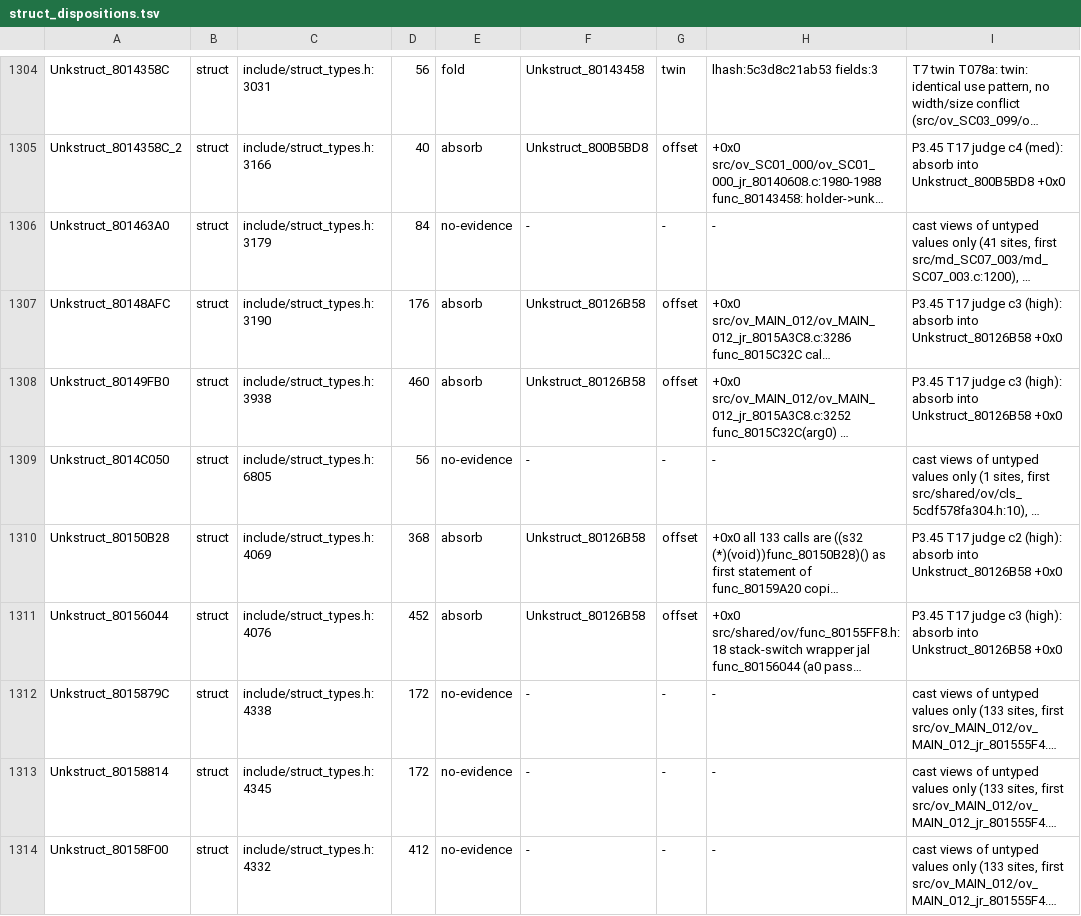
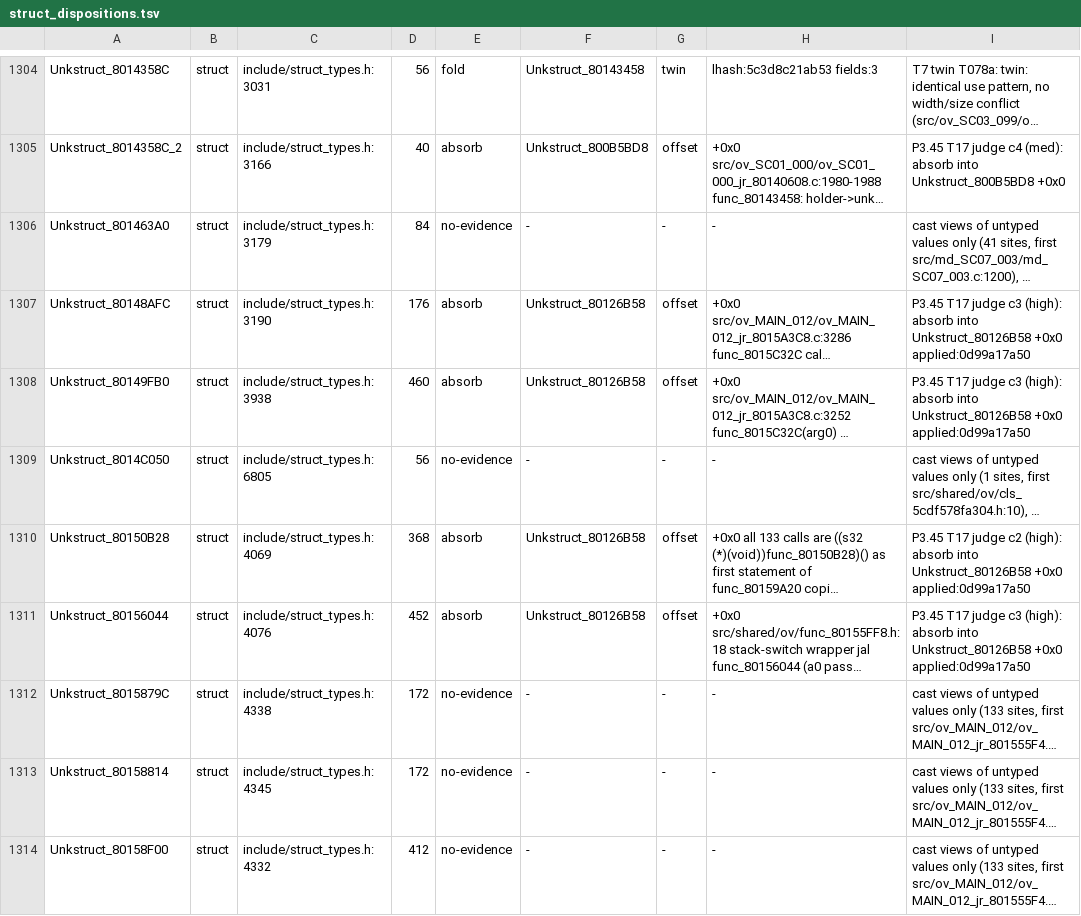
Before and after one commit to Druthulu/BFM-decomp, a TSV file: config/struct_dispositions.tsv, drawn as a sheet; only a part is shown, gaps mark what is left out; long unchanged cells end in …; the diff covers the shown part only; the diff names each change by its address in the sheet, - before the commit and + after, or states it on an @@ line.

Commit message:
T17.c12: batch P: fold-stamp 79 rows applied:0d99a17a50, per-source notes, ratchet

```diff
--- a/config/struct_dispositions.tsv
+++ b/config/struct_dispositions.tsv
-I1307:I1308: …Unkstruct_80126B58 +0x0
+I1307:I1308: …Unkstruct_80126B58 +0x0 applied:0d99a17a50
-I1310: …Unkstruct_80126B58 +0x0
+I1310: …Unkstruct_80126B58 +0x0 applied:0d99a17a50
-I1311: …Unkstruct_80126B58 +0x0
+I1311: …Unkstruct_80126B58 +0x0 applied:0d99a17a50
```
Also changed, not shown: 79 edited cells elsewhere in this file, config/consolidation_ratchet.tsv.
